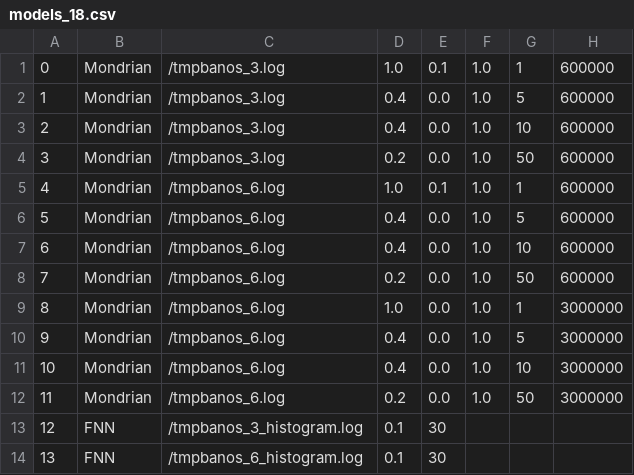
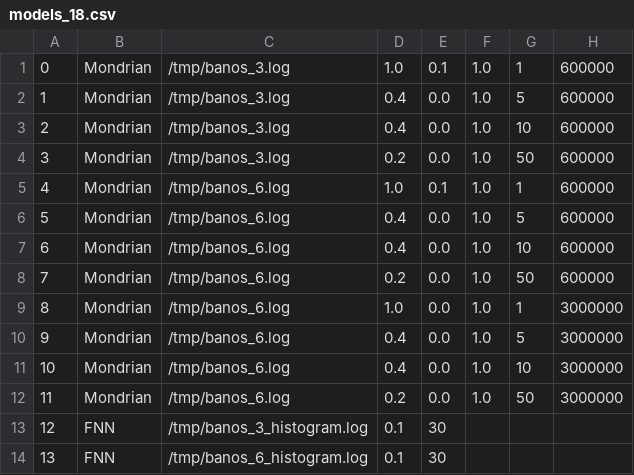
Before and after one commit to big-data-lab-team/benchmark-har-data-stream, a CSV file: verificarlo_results/models_18.csv, drawn as a sheet.

```diff
--- a/verificarlo_results/models_18.csv
+++ b/verificarlo_results/models_18.csv
@@ -1,14 +1,14 @@
-0,Mondrian,/tmpbanos_3.log,1.0,0.1,1.0,1,600000
-1,Mondrian,/tmpbanos_3.log,0.4,0.0,1.0,5,600000
-2,Mondrian,/tmpbanos_3.log,0.4,0.0,1.0,10,600000
-3,Mondrian,/tmpbanos_3.log,0.2,0.0,1.0,50,600000
-4,Mondrian,/tmpbanos_6.log,1.0,0.1,1.0,1,600000
-5,Mondrian,/tmpbanos_6.log,0.4,0.0,1.0,5,600000
-6,Mondrian,/tmpbanos_6.log,0.4,0.0,1.0,10,600000
-7,Mondrian,/tmpbanos_6.log,0.2,0.0,1.0,50,600000
-8,Mondrian,/tmpbanos_6.log,1.0,0.0,1.0,1,3000000
-9,Mondrian,/tmpbanos_6.log,0.4,0.0,1.0,5,3000000
-10,Mondrian,/tmpbanos_6.log,0.4,0.0,1.0,10,3000000
-11,Mondrian,/tmpbanos_6.log,0.2,0.0,1.0,50,3000000
-12,FNN,/tmpbanos_3_histogram.log,0.1,30
-13,FNN,/tmpbanos_6_histogram.log,0.1,30
+0,Mondrian,/tmp/banos_3.log,1.0,0.1,1.0,1,600000
+1,Mondrian,/tmp/banos_3.log,0.4,0.0,1.0,5,600000
+2,Mondrian,/tmp/banos_3.log,0.4,0.0,1.0,10,600000
+3,Mondrian,/tmp/banos_3.log,0.2,0.0,1.0,50,600000
+4,Mondrian,/tmp/banos_6.log,1.0,0.1,1.0,1,600000
+5,Mondrian,/tmp/banos_6.log,0.4,0.0,1.0,5,600000
+6,Mondrian,/tmp/banos_6.log,0.4,0.0,1.0,10,600000
+7,Mondrian,/tmp/banos_6.log,0.2,0.0,1.0,50,600000
+8,Mondrian,/tmp/banos_6.log,1.0,0.0,1.0,1,3000000
+9,Mondrian,/tmp/banos_6.log,0.4,0.0,1.0,5,3000000
+10,Mondrian,/tmp/banos_6.log,0.4,0.0,1.0,10,3000000
+11,Mondrian,/tmp/banos_6.log,0.2,0.0,1.0,50,3000000
+12,FNN,/tmp/banos_3_histogram.log,0.1,30
+13,FNN,/tmp/banos_6_histogram.log,0.1,30
```
Also changed, not shown: models.csv, 8 other files.
